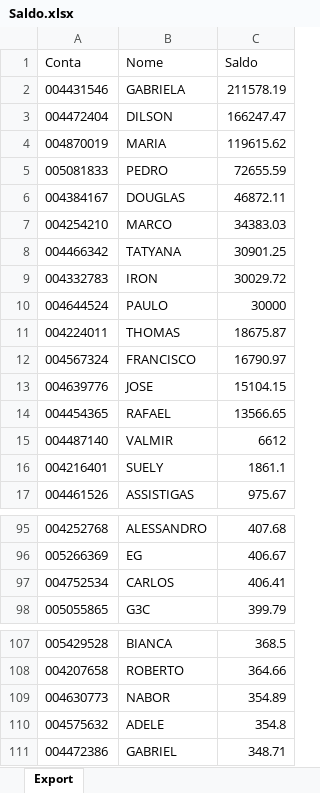
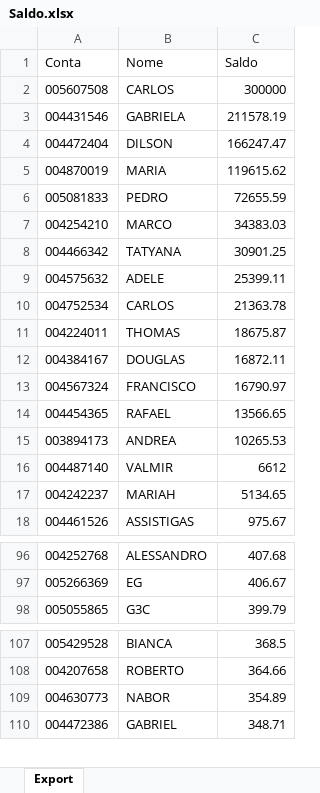
Before and after one commit to bluemetrixgit/Mesa_de_operacao, an Excel workbook: Saldo.xlsx, sheet Export, drawn as a sheet; only a part is shown, gaps mark what is left out; values as stored, in another font and other column widths than the file's, no borders; removed rows and columns are numbered as before the commit, all else as after; the diff covers the shown part only; the diff names each change by its address in the sheet, - before the commit and + after, or states it on an @@ line.

Commit message:
Add files via upload

```diff
--- a/Saldo.xlsx (sheet Export)
+++ b/Saldo.xlsx (sheet Export)
+row 2: 005607508 | CARLOS | 300000
-row 6: 004384167 | DOUGLAS | 46872.11
-row 9: 004332783 | IRON | 30029.72
-row 10: 004644524 | PAULO | 30000
+row 9: 004575632 | ADELE | 25399.11
+row 10: 004752534 | CARLOS | 21363.78
+row 12: 004384167 | DOUGLAS | 16872.11
-row 13: 004639776 | JOSE | 15104.15
+row 15: 003894173 | ANDREA | 10265.53
-row 16: 004216401 | SUELY | 1861.1
+row 17: 004242237 | MARIAH | 5134.65
-row 97: 004752534 | CARLOS | 406.41
-row 110: 004575632 | ADELE | 354.8
```
Also changed, not shown: 1 added row and 2 removed rows elsewhere in this sheet.
